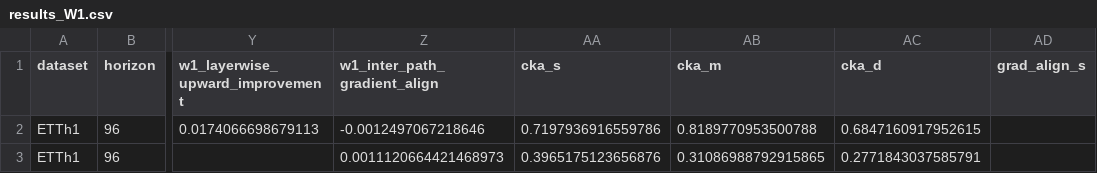
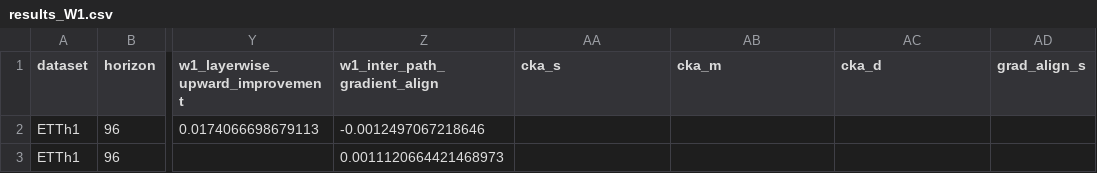
Before and after one commit to PolnareffPark/CTSF-W, a CSV file: results_test/results_W1.csv, drawn as a sheet; only a part is shown, gaps mark what is left out; the diff names each change by its address in the sheet, - before the commit and + after, or states it on an @@ line.

```diff
--- a/results_test/results_W1.csv
+++ b/results_test/results_W1.csv
-AA2 (cka_s): 0.7197936916559786
+AA2 (cka_s): (empty)
-AB2 (cka_m): 0.8189770953500788
+AB2 (cka_m): (empty)
-AC2 (cka_d): 0.6847160917952615
+AC2 (cka_d): (empty)
-AA3 (cka_s): 0.3965175123656876
+AA3 (cka_s): (empty)
-AB3 (cka_m): 0.31086988792915865
+AB3 (cka_m): (empty)
-AC3 (cka_d): 0.2771843037585791
+AC3 (cka_d): (empty)
```
Also changed, not shown: results_test/results_W1/ETTh1/cka_heatmap/cka_heatmap_summary.csv, results_test/results_W4.csv, 5 other files.
